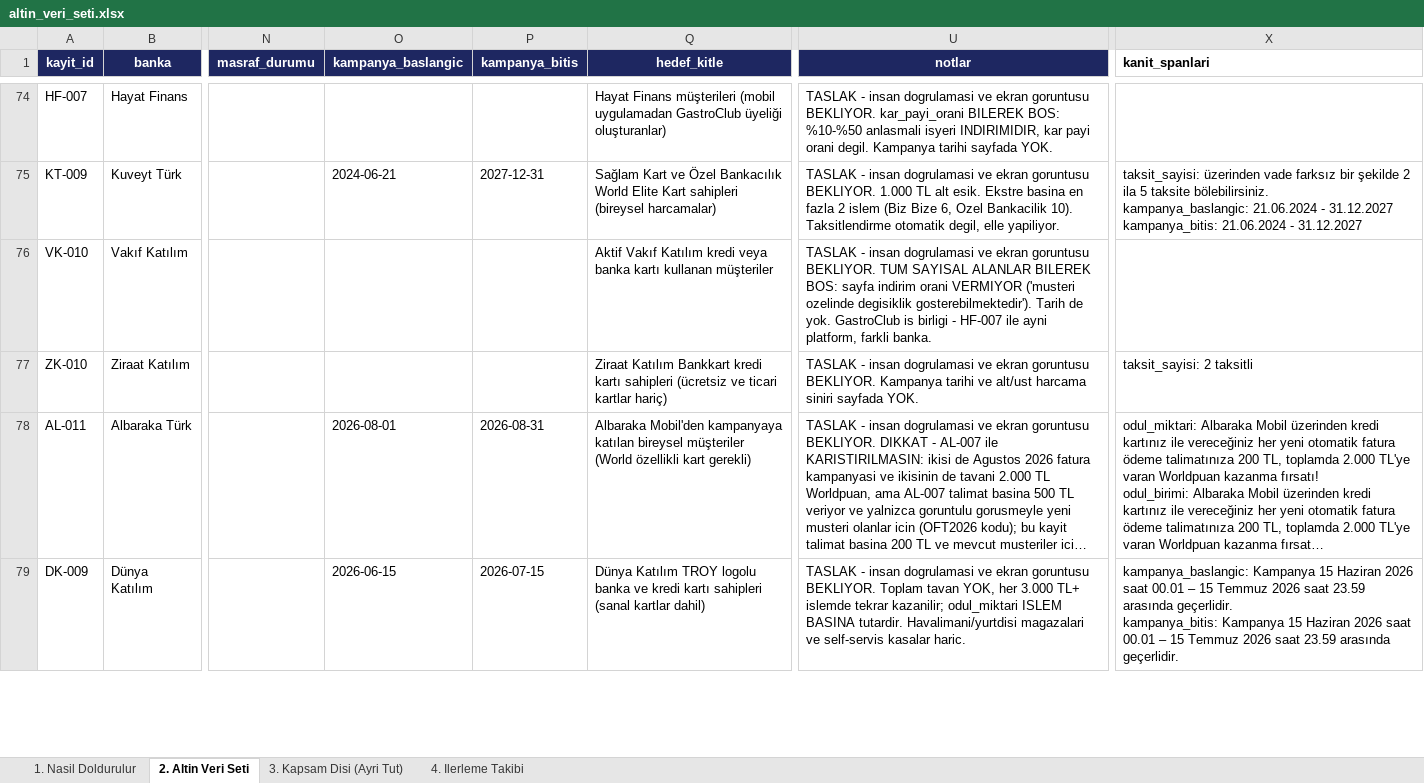
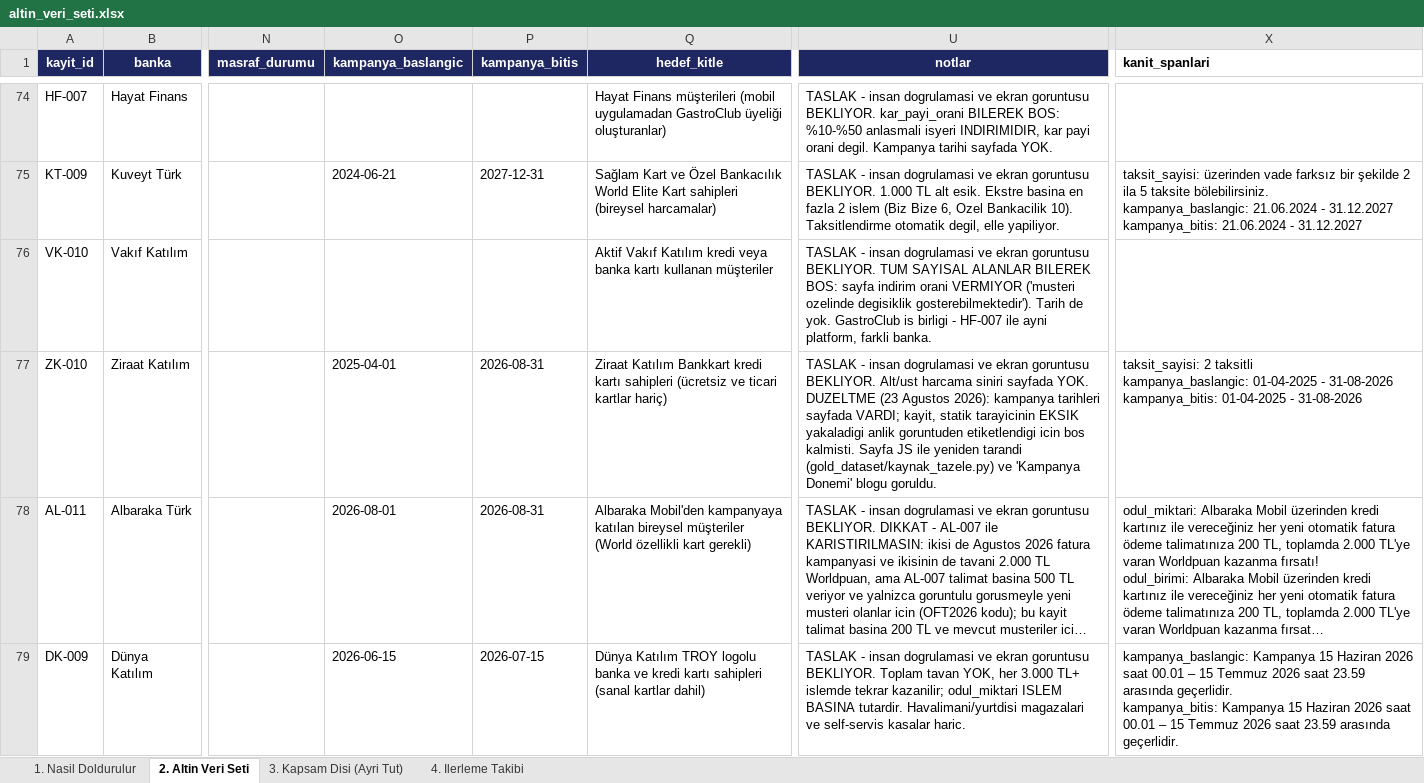
Before and after one commit to Sara-Toptamur36/katilim-ai, an Excel workbook: gold_dataset/altin_veri_seti.xlsx, sheet 2. Altin Veri Seti, drawn as a sheet; only a part is shown, gaps mark what is left out; long unchanged cells end in …; values as stored, in another font and other column widths than the file's, no borders; ↵ is a line break in a cell; the diff covers the shown part only; the diff names each change by its address in the sheet, - before the commit and + after, or states it on an @@ line.

Commit message:
eksik yakalanan kaynaklar JS ile tazelendi, dokuz kayittaki eksik alanlar duzeltildi

```diff
--- a/gold_dataset/altin_veri_seti.xlsx (sheet 2. Altin Veri Seti)
+++ b/gold_dataset/altin_veri_seti.xlsx (sheet 2. Altin Veri Seti)
-O77 (kampanya_baslangic): (empty)
+O77 (kampanya_baslangic): 2025-04-01
-P77 (kampanya_bitis): (empty)
+P77 (kampanya_bitis): 2026-08-31
-U77 (notlar): …goruntusu BEKLIYOR. Kampanya tarihi ve alt/ust harcama siniri sayfada YOK.
+U77 (notlar): …goruntusu BEKLIYOR. Alt/ust harcama siniri sayfada YOK. DUZELTME (23 Agustos 2026): kampanya tarihleri sayfada VARDI; kayit, statik tarayicinin EKSIK yakaladigi anlik goruntuden etiketlendigi icin bos kalmisti. Sayfa JS ile yeniden tarandi (gold_dataset/kaynak_tazele.py) ve 'Kampanya Donemi' blogu goruldu.
-X77 (kanit_spanlari): …2 taksitli
+X77 (kanit_spanlari): …2 taksitli ↵ kampanya_baslangic: 01-04-2025 - 31-08-2026 ↵ kampanya_bitis: 01-04-2025 - 31-08-2026
```
Also changed, not shown: 32 edited cells elsewhere in this sheet, 50 other files.
